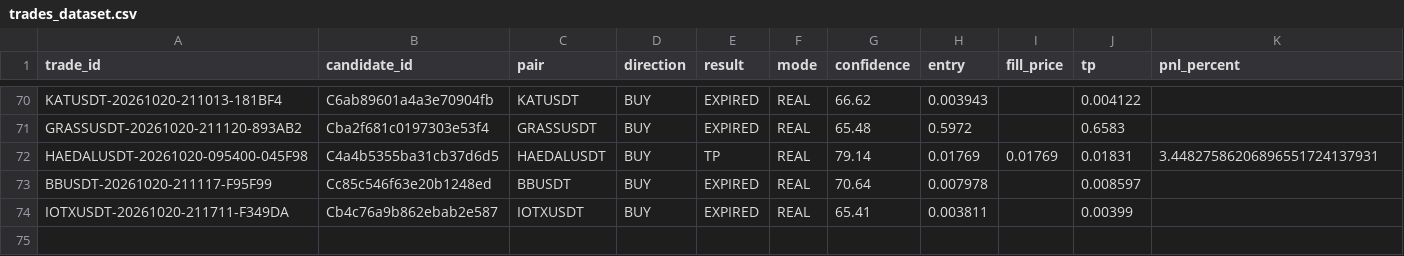
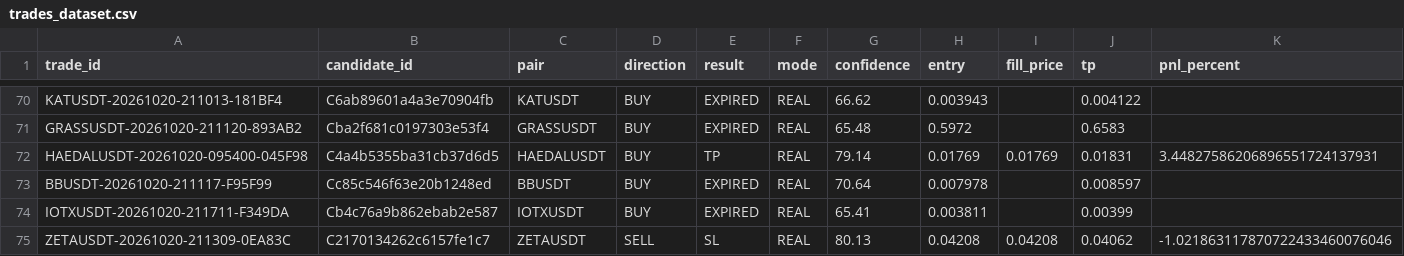
Before and after one commit to SatrioUtomo874/Trades, a CSV file: data/research/trades_dataset.csv, drawn as a sheet; only a part is shown, gaps mark what is left out; rows hold the shown columns only; the diff names each change by its address in the sheet, - before the commit and + after, or states it on an @@ line.

Commit message:
research: trades dataset

```diff
--- a/data/research/trades_dataset.csv
+++ b/data/research/trades_dataset.csv
+row 75: ZETAUSDT-20261020-211309-0EA83C | C2170134262c6157fe1c7 | ZETAUSDT | SELL | SL | REAL | 80.13 | 0.04208 | 0.04208 | 0.04062 | -1.021863117870722433460076046
```
